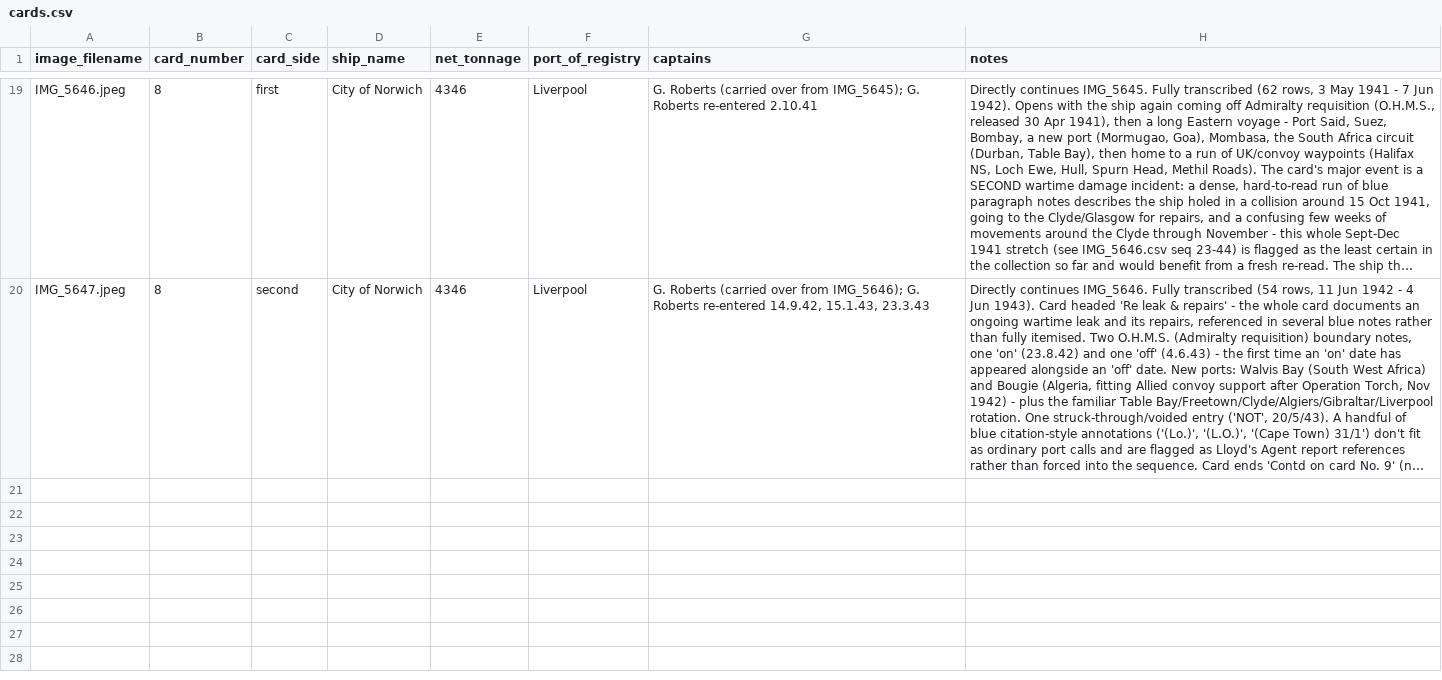
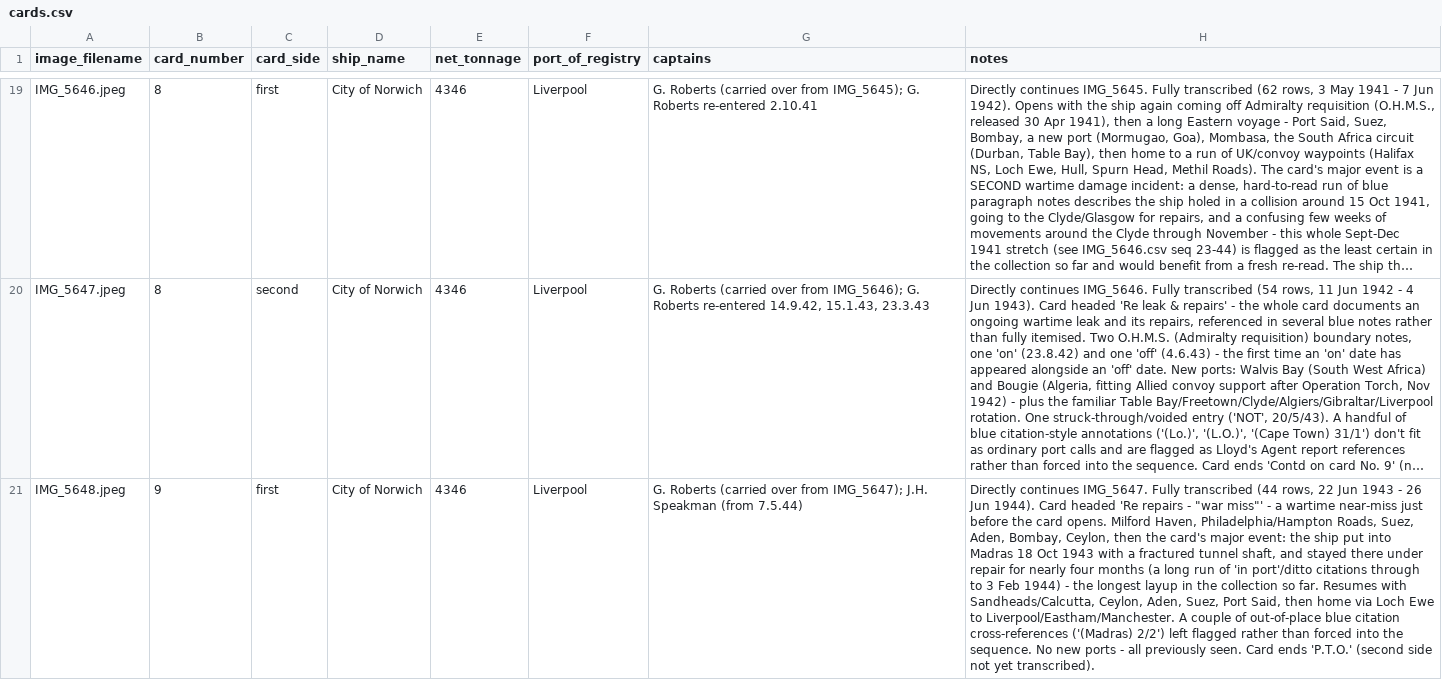
Before and after one commit to pushpingeo/rushton, a CSV file: transcriptions/cards.csv, drawn as a sheet; only a part is shown, gaps mark what is left out; long unchanged cells end in …; the diff names each change by its address in the sheet, - before the commit and + after, or states it on an @@ line.

Commit message:
Transcribe IMG_5648 (City of Norwich, Card No 9 first side)

```diff
--- a/transcriptions/cards.csv
+++ b/transcriptions/cards.csv
+row 21: IMG_5648.jpeg | 9 | first | City of Norwich | 4346 | Liverpool | G. Roberts (carried over from IMG_5647); J.H. Speakman (from 7.5.44) | Directly continues IMG_5647. Fully transcribed (44 rows, 22 Jun 1943 - 26 Jun 1944). Card headed 'Re repairs - "war miss"' - a wartime near-miss just before the card opens. Milford Haven, Philadelphia/Hampton Roads, Suez, Aden, Bombay, Ceylon, then the card's major event: the ship put into Madras 18 Oct 1943 with a fractured tunnel shaft, and stayed there under repair for nearly four months (a long run of 'in port'/ditto citations through to 3 Feb 1944) - the longest layup in the collection so far. Resumes with Sandheads/Calcutta, Ceylon, Aden, Suez, Port Said, then home via Loch Ewe to Liverpool/Eastham/Manchester. A couple of out-of-place blue citation cross-references ('(Madras) 2/2') left flagged rather than forced into the sequence. No new ports - all previously seen. Card ends 'P.T.O.' (second side not yet transcribed).
```
Also changed, not shown: 2 other files.
